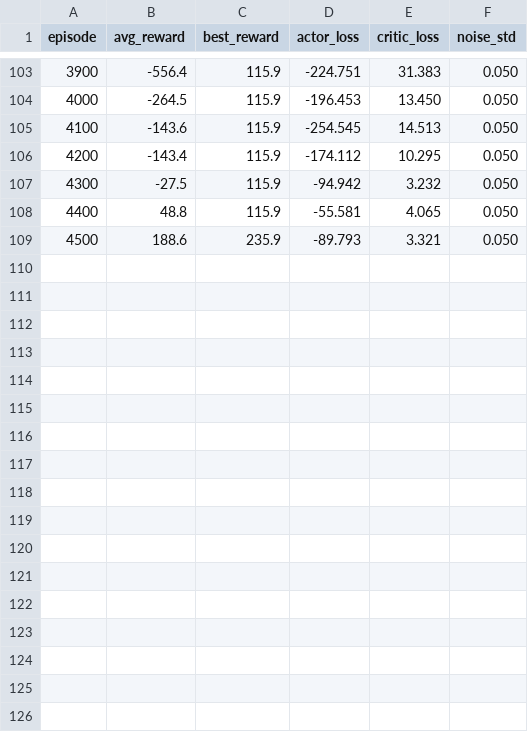
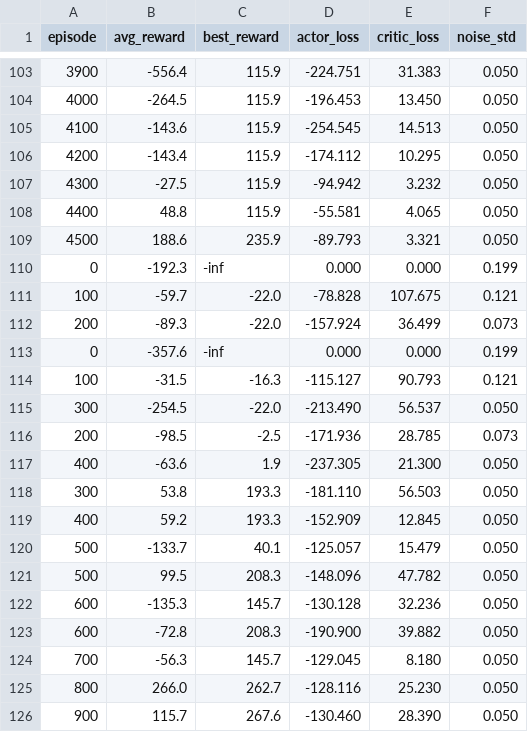
Before and after one commit to ALICEjyKIM/rl-routing, a CSV file: DDPG/DDPG_training_log.csv, drawn as a sheet; only a part is shown, gaps mark what is left out; the diff names each change by its address in the sheet, - before the commit and + after, or states it on an @@ line.

Commit message:
Update DDPG training outputs

```diff
--- a/DDPG/DDPG_training_log.csv
+++ b/DDPG/DDPG_training_log.csv
+row 110: 0 | -192.3 | -inf | 0.000 | 0.000 | 0.199
+row 111: 100 | -59.7 | -22.0 | -78.828 | 107.675 | 0.121
+row 112: 200 | -89.3 | -22.0 | -157.924 | 36.499 | 0.073
+row 113: 0 | -357.6 | -inf | 0.000 | 0.000 | 0.199
+row 114: 100 | -31.5 | -16.3 | -115.127 | 90.793 | 0.121
+row 115: 300 | -254.5 | -22.0 | -213.490 | 56.537 | 0.050
+row 116: 200 | -98.5 | -2.5 | -171.936 | 28.785 | 0.073
+row 117: 400 | -63.6 | 1.9 | -237.305 | 21.300 | 0.050
+row 118: 300 | 53.8 | 193.3 | -181.110 | 56.503 | 0.050
+row 119: 400 | 59.2 | 193.3 | -152.909 | 12.845 | 0.050
+row 120: 500 | -133.7 | 40.1 | -125.057 | 15.479 | 0.050
+row 121: 500 | 99.5 | 208.3 | -148.096 | 47.782 | 0.050
+row 122: 600 | -135.3 | 145.7 | -130.128 | 32.236 | 0.050
+row 123: 600 | -72.8 | 208.3 | -190.900 | 39.882 | 0.050
+row 124: 700 | -56.3 | 145.7 | -129.045 | 8.180 | 0.050
+row 125: 800 | 266.0 | 262.7 | -128.116 | 25.230 | 0.050
+row 126: 900 | 115.7 | 267.6 | -130.460 | 28.390 | 0.050
```
Also changed, not shown: 2 other files.
